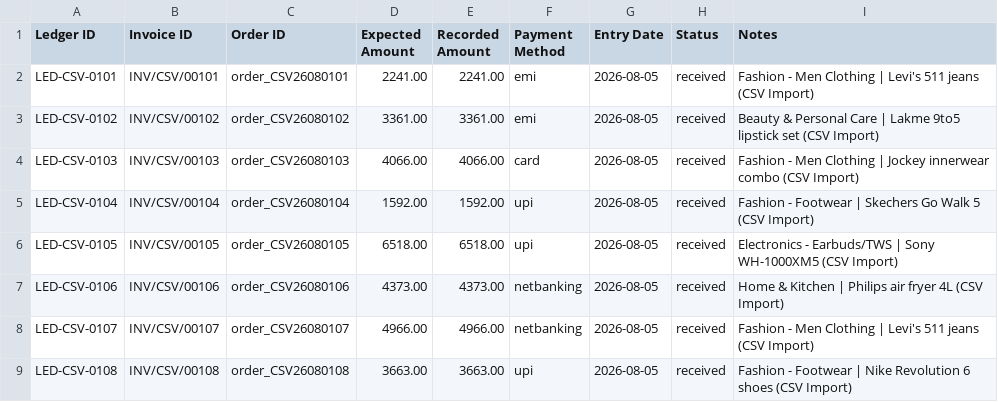
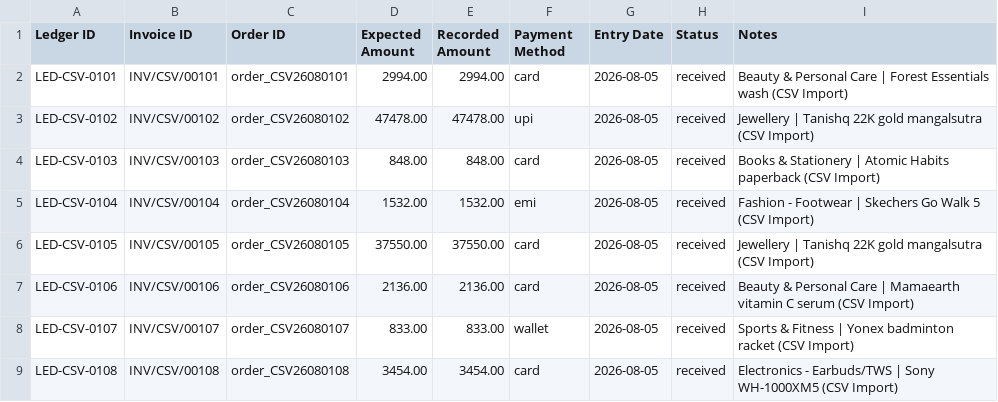
Before and after one commit to Devesh-chandan/RazorRecon-AI-Autonomous-Settlement-Reconciliation-Cash-Flow-Prescriber, a CSV file: samples/sample_erp_ledger.csv, drawn as a sheet; only a part is shown; the diff covers the shown part only.

Commit message:
feat(cash-flow): update cash flow simulation components and sample datasets

```diff
--- a/samples/sample_erp_ledger.csv
+++ b/samples/sample_erp_ledger.csv
@@ -1,9 +1,9 @@
 Ledger ID,Invoice ID,Order ID,Expected Amount,Recorded Amount,Payment Method,Entry Date,Status,Notes
-LED-CSV-0101,INV/CSV/00101,order_CSV26080101,2241.00,2241.00,emi,2026-08-05,received,Fashion - Men Clothing | Levi's 511 jeans (CSV Import)
-LED-CSV-0102,INV/CSV/00102,order_CSV26080102,3361.00,3361.00,emi,2026-08-05,received,Beauty & Personal Care | Lakme 9to5 lipstick set (CSV Import)
-LED-CSV-0103,INV/CSV/00103,order_CSV26080103,4066.00,4066.00,card,2026-08-05,received,Fashion - Men Clothing | Jockey innerwear combo (CSV Import)
-LED-CSV-0104,INV/CSV/00104,order_CSV26080104,1592.00,1592.00,upi,2026-08-05,received,Fashion - Footwear | Skechers Go Walk 5 (CSV Import)
-LED-CSV-0105,INV/CSV/00105,order_CSV26080105,6518.00,6518.00,upi,2026-08-05,received,Electronics - Earbuds/TWS | Sony WH-1000XM5 (CSV Import)
-LED-CSV-0106,INV/CSV/00106,order_CSV26080106,4373.00,4373.00,netbanking,2026-08-05,received,Home & Kitchen | Philips air fryer 4L (CSV Import)
-LED-CSV-0107,INV/CSV/00107,order_CSV26080107,4966.00,4966.00,netbanking,2026-08-05,received,Fashion - Men Clothing | Levi's 511 jeans (CSV Import)
-LED-CSV-0108,INV/CSV/00108,order_CSV26080108,3663.00,3663.00,upi,2026-08-05,received,Fashion - Footwear | Nike Revolution 6 shoes (CSV Import)
+LED-CSV-0101,INV/CSV/00101,order_CSV26080101,2994.00,2994.00,card,2026-08-05,received,Beauty & Personal Care | Forest Essentials wash (CSV Import)
+LED-CSV-0102,INV/CSV/00102,order_CSV26080102,47478.00,47478.00,upi,2026-08-05,received,Jewellery | Tanishq 22K gold mangalsutra (CSV Import)
+LED-CSV-0103,INV/CSV/00103,order_CSV26080103,848.00,848.00,card,2026-08-05,received,Books & Stationery | Atomic Habits paperback (CSV Import)
+LED-CSV-0104,INV/CSV/00104,order_CSV26080104,1532.00,1532.00,emi,2026-08-05,received,Fashion - Footwear | Skechers Go Walk 5 (CSV Import)
+LED-CSV-0105,INV/CSV/00105,order_CSV26080105,37550.00,37550.00,card,2026-08-05,received,Jewellery | Tanishq 22K gold mangalsutra (CSV Import)
+LED-CSV-0106,INV/CSV/00106,order_CSV26080106,2136.00,2136.00,card,2026-08-05,received,Beauty & Personal Care | Mamaearth vitamin C serum (CSV Import)
+LED-CSV-0107,INV/CSV/00107,order_CSV26080107,833.00,833.00,wallet,2026-08-05,received,Sports & Fitness | Yonex badminton racket (CSV Import)
+LED-CSV-0108,INV/CSV/00108,order_CSV26080108,3454.00,3454.00,card,2026-08-05,received,Electronics - Earbuds/TWS | Sony WH-1000XM5 (CSV Import)
```
Also changed, not shown: 155 edited cells elsewhere in this file, samples/sample_razorpay_settlements.csv, 2 other files.
